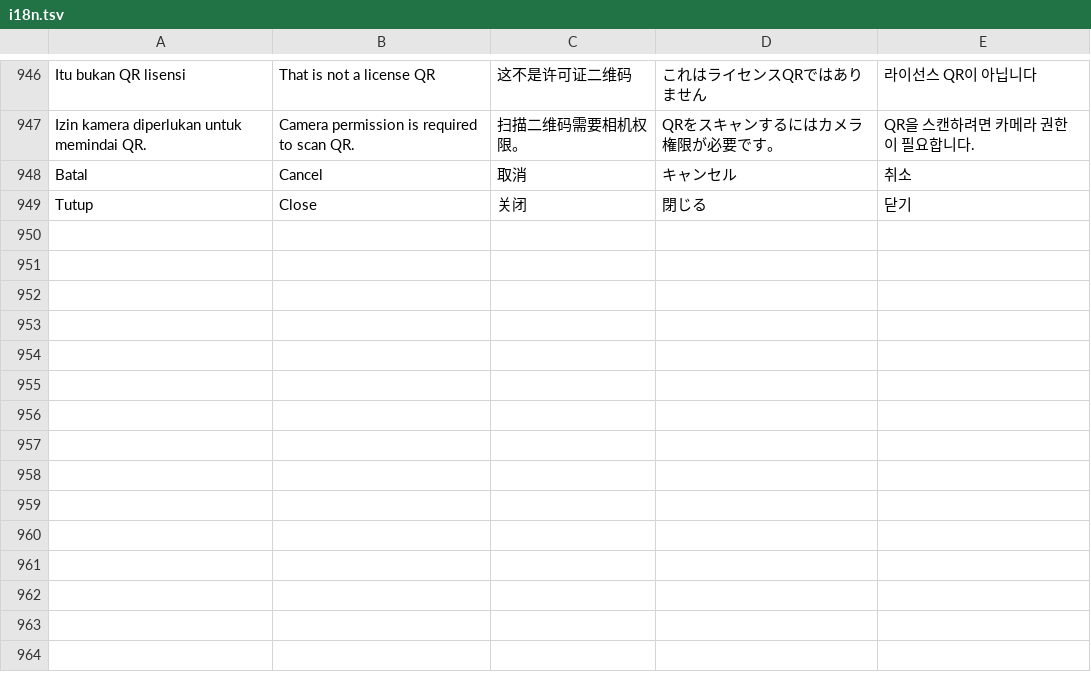
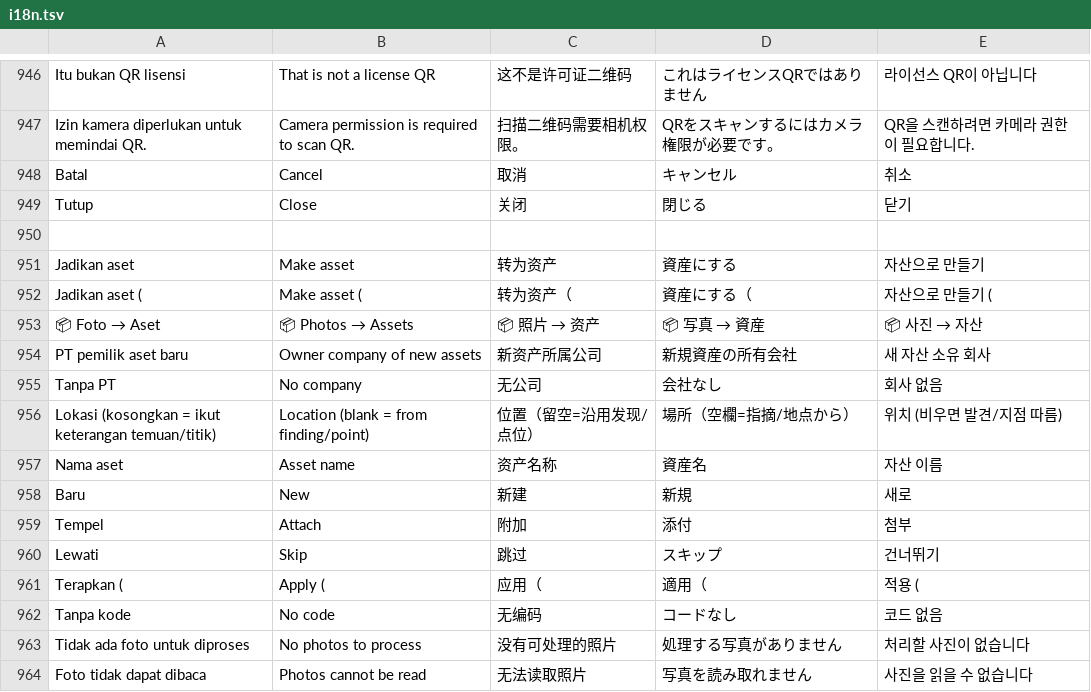
Before and after one commit to Diass12/Peta-Perjalanan-Dinas, a TSV file: app/src/main/assets/i18n.tsv, drawn as a sheet; only a part is shown, gaps mark what is left out; the diff names each change by its address in the sheet, - before the commit and + after, or states it on an @@ line.

```diff
--- a/app/src/main/assets/i18n.tsv
+++ b/app/src/main/assets/i18n.tsv
+row 950: (empty)
+row 951: Jadikan aset | Make asset | 转为资产 | 資産にする | 자산으로 만들기
+row 952: Jadikan aset ( | Make asset ( | 转为资产（ | 資産にする（ | 자산으로 만들기 (
+row 953: 📦 Foto → Aset | 📦 Photos → Assets | 📦 照片 → 资产 | 📦 写真 → 資産 | 📦 사진 → 자산
+row 954: PT pemilik aset baru | Owner company of new assets | 新资产所属公司 | 新規資産の所有会社 | 새 자산 소유 회사
+row 955: Tanpa PT | No company | 无公司 | 会社なし | 회사 없음
+row 956: Lokasi (kosongkan = ikut keterangan temuan/titik) | Location (blank = from finding/point) | 位置（留空=沿用发现/点位） | 場所（空欄=指摘/地点から） | 위치 (비우면 발견/지점 따름)
+row 957: Nama aset | Asset name | 资产名称 | 資産名 | 자산 이름
+row 958: Baru | New | 新建 | 新規 | 새로
+row 959: Tempel | Attach | 附加 | 添付 | 첨부
+row 960: Lewati | Skip | 跳过 | スキップ | 건너뛰기
+row 961: Terapkan ( | Apply ( | 应用（ | 適用（ | 적용 (
+row 962: Tanpa kode | No code | 无编码 | コードなし | 코드 없음
+row 963: Tidak ada foto untuk diproses | No photos to process | 没有可处理的照片 | 処理する写真がありません | 처리할 사진이 없습니다
+row 964: Foto tidak dapat dibaca | Photos cannot be read | 无法读取照片 | 写真を読み取れません | 사진을 읽을 수 없습니다
```
Also changed, not shown: 8 other files.
